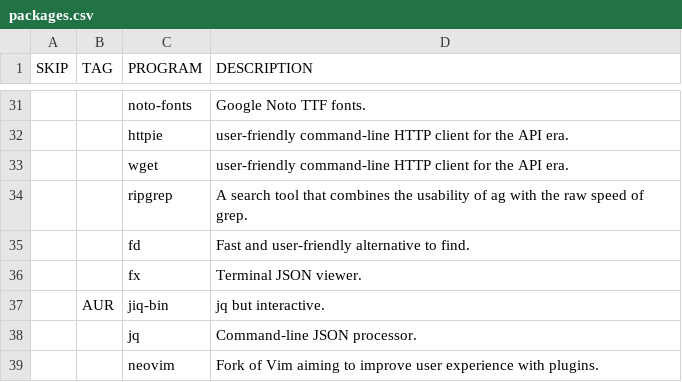
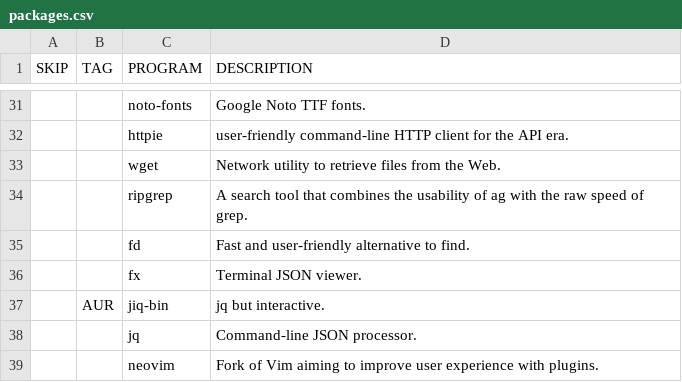
Before and after one commit to WIttyJudge/dotfiles, a CSV file: packages.csv, drawn as a sheet; only a part is shown, gaps mark what is left out; the diff names each change by its address in the sheet, - before the commit and + after, or states it on an @@ line.

```diff
--- a/packages.csv
+++ b/packages.csv
-D33 (DESCRIPTION): user-friendly command-line HTTP client for the API era.
+D33 (DESCRIPTION): Network utility to retrieve files from the Web.
```
Also changed, not shown: 3 other files.
